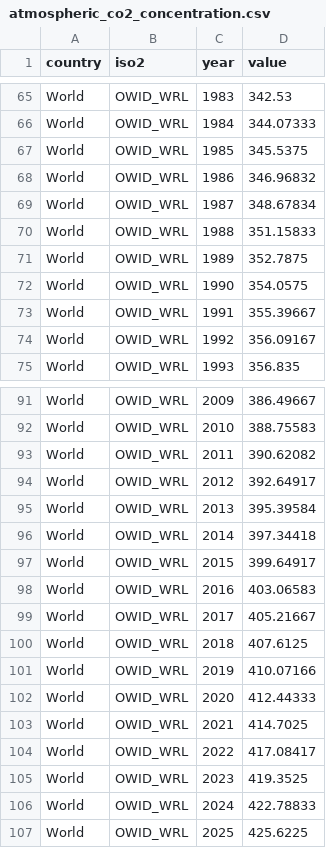
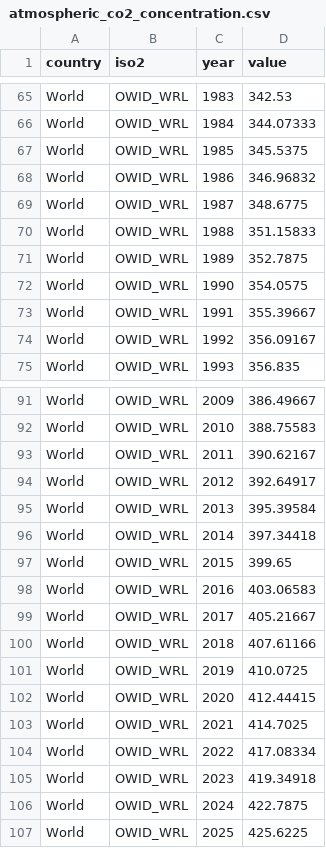
Before and after one commit to ckvfox/realitycheck, a CSV file: data/atmospheric_co2_concentration.csv, drawn as a sheet; only a part is shown, gaps mark what is left out.

Commit message:
📆 Monthly data update (Thu Oct  1 09:39:20 UTC 2026)

```diff
--- a/data/atmospheric_co2_concentration.csv
+++ b/data/atmospheric_co2_concentration.csv
@@ -68,3 +68,3 @@ World,OWID_WRL,1985,345.5375
 World,OWID_WRL,1986,346.96832
-World,OWID_WRL,1987,348.67834
+World,OWID_WRL,1987,348.6775
 World,OWID_WRL,1988,351.15833
@@ -92,3 +92,3 @@ World,OWID_WRL,2009,386.49667
 World,OWID_WRL,2010,388.75583
-World,OWID_WRL,2011,390.62082
+World,OWID_WRL,2011,390.62167
 World,OWID_WRL,2012,392.64917
@@ -96,12 +96,12 @@ World,OWID_WRL,2013,395.39584
 World,OWID_WRL,2014,397.34418
-World,OWID_WRL,2015,399.64917
+World,OWID_WRL,2015,399.65
 World,OWID_WRL,2016,403.06583
 World,OWID_WRL,2017,405.21667
-World,OWID_WRL,2018,407.6125
-World,OWID_WRL,2019,410.07166
-World,OWID_WRL,2020,412.44333
+World,OWID_WRL,2018,407.61166
+World,OWID_WRL,2019,410.0725
+World,OWID_WRL,2020,412.44415
 World,OWID_WRL,2021,414.7025
-World,OWID_WRL,2022,417.08417
-World,OWID_WRL,2023,419.3525
-World,OWID_WRL,2024,422.78833
+World,OWID_WRL,2022,417.08334
+World,OWID_WRL,2023,419.34918
+World,OWID_WRL,2024,422.7875
 World,OWID_WRL,2025,425.6225
```
Also changed, not shown: data/global_temperature_anomaly.csv, 26 other files.
